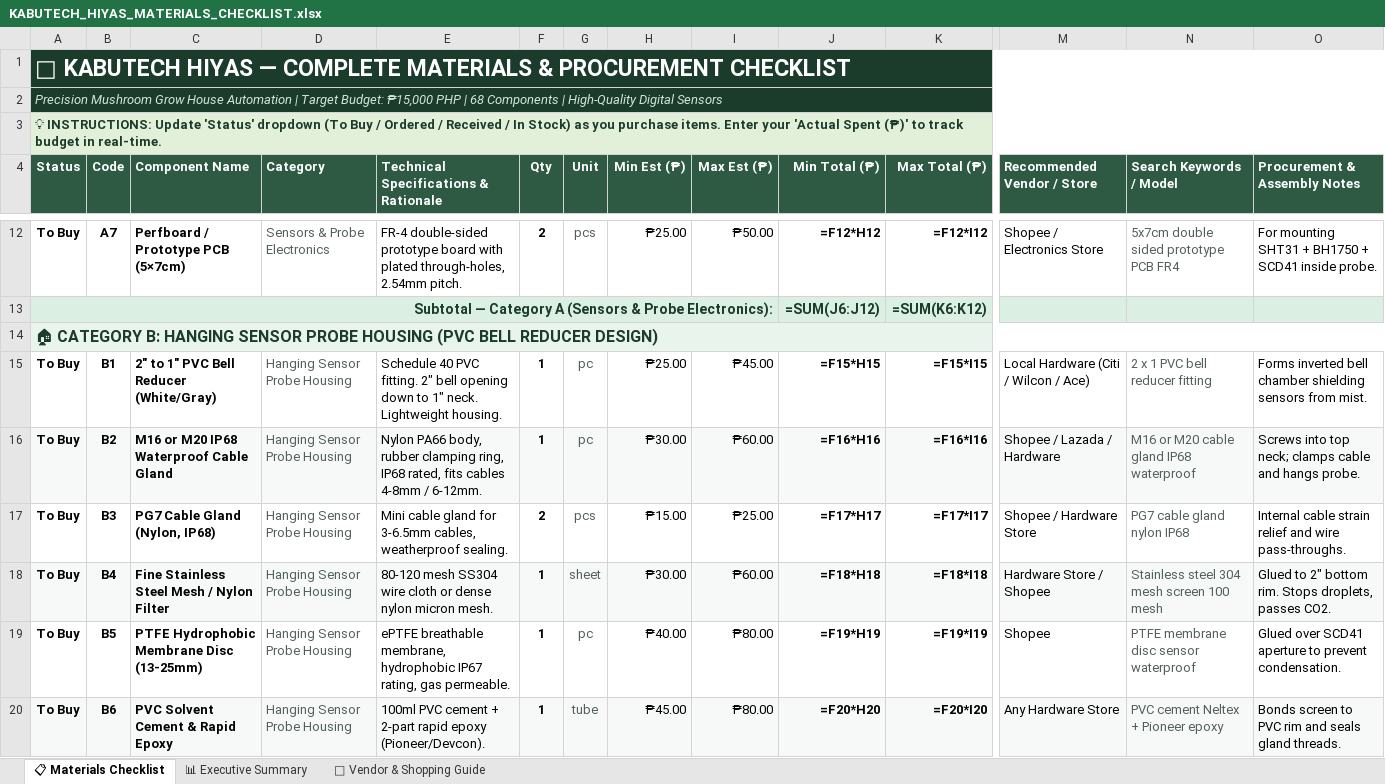
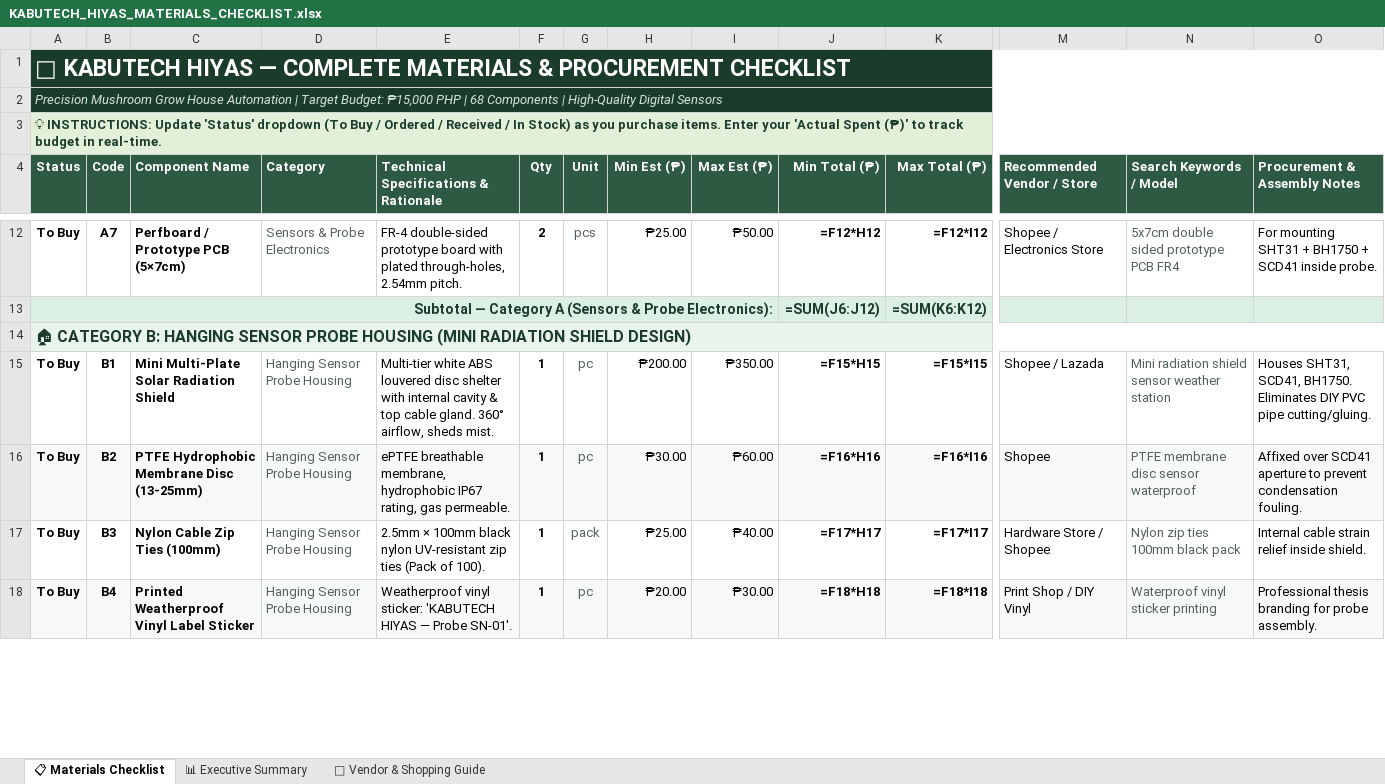
Before and after one commit to Zandro2005/kabutech-hiyas, an Excel workbook: KABUTECH_HIYAS_MATERIALS_CHECKLIST.xlsx, sheet 📋 Materials Checklist, drawn as a sheet; only a part is shown, gaps mark what is left out; values as stored, in another font and other column widths than the file's, no borders; formulas without a stored value are shown as written; rows hold the shown columns only; the diff covers the shown part only; the diff names each change by its address in the sheet, - before the commit and + after, or states it on an @@ line.

Commit message:
feat: add native frontend screens, firmware prototype, schematics, and unit tests for Kabutech Hiyas system

```diff
--- a/KABUTECH_HIYAS_MATERIALS_CHECKLIST.xlsx (sheet 📋 Materials Checklist)
+++ b/KABUTECH_HIYAS_MATERIALS_CHECKLIST.xlsx (sheet 📋 Materials Checklist)
-A14 (Status): …PROBE HOUSING (PVC BELL REDUCER DESIGN)
+A14 (Status): …PROBE HOUSING (MINI RADIATION SHIELD DESIGN)
-C15 (Component Name): 2" to 1" PVC Bell Reducer (White/Gray)
+C15 (Component Name): Mini Multi-Plate Solar Radiation Shield
-E15: Schedule 40 PVC fitting. 2" bell opening down to 1" neck. Lightweight housing.
+E15: Multi-tier white ABS louvered disc shelter with internal cavity & top cable gland. 360° airflow, sheds mist.
-H15 (Min Est (₱)): ₱25.00
+H15 (Min Est (₱)): ₱200.00
-I15 (Max Est (₱)): ₱45.00
+I15 (Max Est (₱)): ₱350.00
-M15 (Recommended Vendor / Store): Local Hardware (Citi / Wilcon / Ace)
+M15 (Recommended Vendor / Store): Shopee / Lazada
-N15 (Search Keywords / Model): 2 x 1 PVC bell reducer fitting
+N15 (Search Keywords / Model): Mini radiation shield sensor weather station
-O15 (Procurement & Assembly Notes): Forms inverted bell chamber shielding sensors from mist.
+O15 (Procurement & Assembly Notes): Houses SHT31, SCD41, BH1750. Eliminates DIY PVC pipe cutting/gluing.
-C16 (Component Name): M16 or M20 IP68 Waterproof Cable Gland
+C16 (Component Name): PTFE Hydrophobic Membrane Disc (13-25mm)
-E16: Nylon PA66 body, rubber clamping ring, IP68 rated, fits cables 4-8mm / 6-12mm.
+E16: ePTFE breathable membrane, hydrophobic IP67 rating, gas permeable.
-M16 (Recommended Vendor / Store): Shopee / Lazada / Hardware
+M16 (Recommended Vendor / Store): Shopee
-N16 (Search Keywords / Model): M16 or M20 cable gland IP68 waterproof
+N16 (Search Keywords / Model): PTFE membrane disc sensor waterproof
-O16 (Procurement & Assembly Notes): Screws into top neck; clamps cable and hangs probe.
+O16 (Procurement & Assembly Notes): Affixed over SCD41 aperture to prevent condensation fouling.
-C17 (Component Name): PG7 Cable Gland (Nylon, IP68)
+C17 (Component Name): Nylon Cable Zip Ties (100mm)
-E17: Mini cable gland for 3-6.5mm cables, weatherproof sealing.
+E17: 2.5mm × 100mm black nylon UV-resistant zip ties (Pack of 100).
-F17 (Qty): 2
+F17 (Qty): 1
-G17 (Unit): pcs
+G17 (Unit): pack
-H17 (Min Est (₱)): ₱15.00
+H17 (Min Est (₱)): ₱25.00
-I17 (Max Est (₱)): ₱25.00
+I17 (Max Est (₱)): ₱40.00
-M17 (Recommended Vendor / Store): Shopee / Hardware Store
+M17 (Recommended Vendor / Store): Hardware Store / Shopee
-N17 (Search Keywords / Model): PG7 cable gland nylon IP68
+N17 (Search Keywords / Model): Nylon zip ties 100mm black pack
-O17 (Procurement & Assembly Notes): …strain relief and wire pass-throughs.
+O17 (Procurement & Assembly Notes): …strain relief inside shield.
-C18 (Component Name): Fine Stainless Steel Mesh / Nylon Filter
+C18 (Component Name): Printed Weatherproof Vinyl Label Sticker
-E18: 80-120 mesh SS304 wire cloth or dense nylon micron mesh.
+E18: Weatherproof vinyl sticker: 'KABUTECH HIYAS — Probe SN-01'.
-G18 (Unit): sheet
+G18 (Unit): pc
-H18 (Min Est (₱)): ₱30.00
+H18 (Min Est (₱)): ₱20.00
-I18 (Max Est (₱)): ₱60.00
+I18 (Max Est (₱)): ₱30.00
-M18 (Recommended Vendor / Store): Hardware Store / Shopee
+M18 (Recommended Vendor / Store): Print Shop / DIY Vinyl
-N18 (Search Keywords / Model): Stainless steel 304 mesh screen 100 mesh
+N18 (Search Keywords / Model): Waterproof vinyl sticker printing
-O18 (Procurement & Assembly Notes): Glued to 2" bottom rim. Stops droplets, passes CO2.
+O18 (Procurement & Assembly Notes): Professional thesis branding for probe assembly.
-row 19: To Buy | B5 | PTFE Hydrophobic Membrane Disc (13-25mm) | Hanging Sensor Probe Housing | ePTFE breathable membrane, hydrophobic IP67 rating, gas permeable. | 1 | pc | ₱40.00 | ₱80.00 | =F19*H19 | =F19*I19 | Shopee | PTFE membrane disc sensor waterproof | Glued over SCD41 aperture to prevent condensation.
-row 20: To Buy | B6 | PVC Solvent Cement & Rapid Epoxy | Hanging Sensor Probe Housing | 100ml PVC cement + 2-part rapid epoxy (Pioneer/Devcon). | 1 | tube | ₱45.00 | ₱80.00 | =F20*H20 | =F20*I20 | Any Hardware Store | PVC cement Neltex + Pioneer epoxy | Bonds screen to PVC rim and seals gland threads.
```
Also changed, not shown: 2 removed rows and 135 edited cells elsewhere in this sheet, sheet 📊 Executive Summary, 54 other files.
